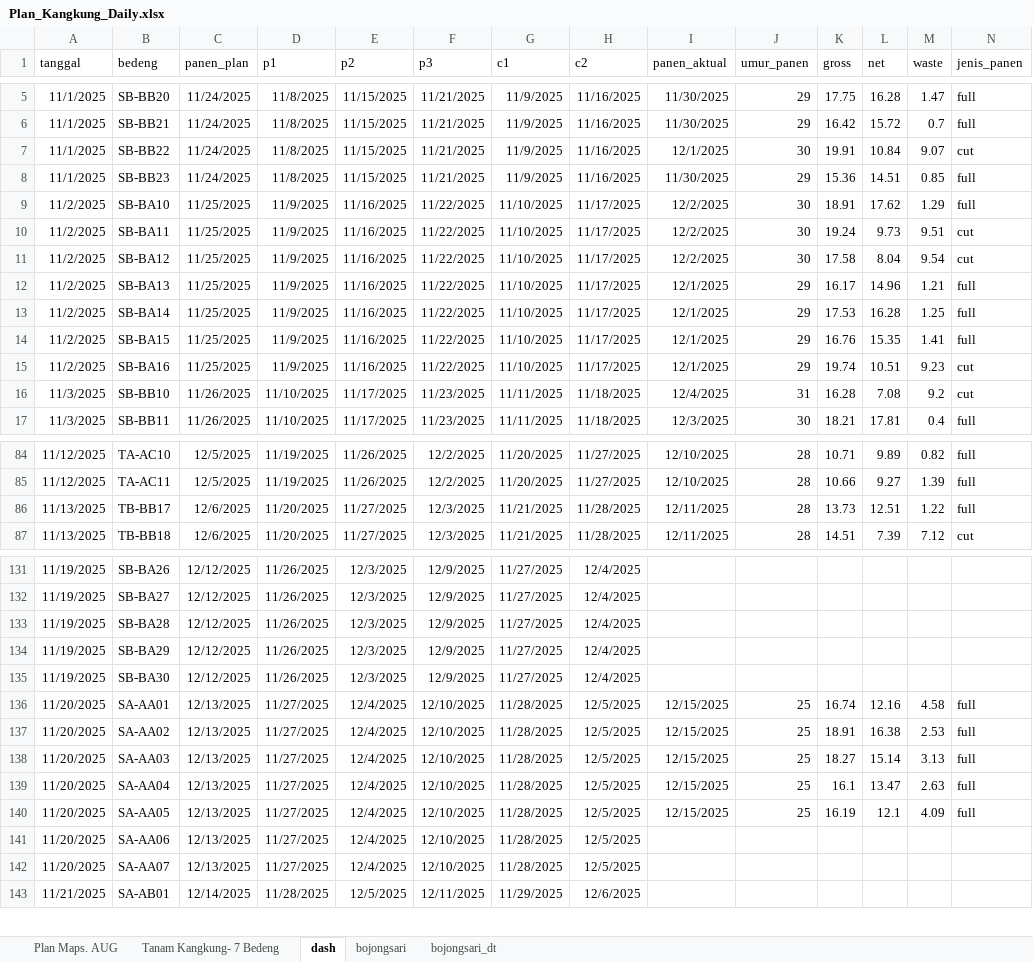
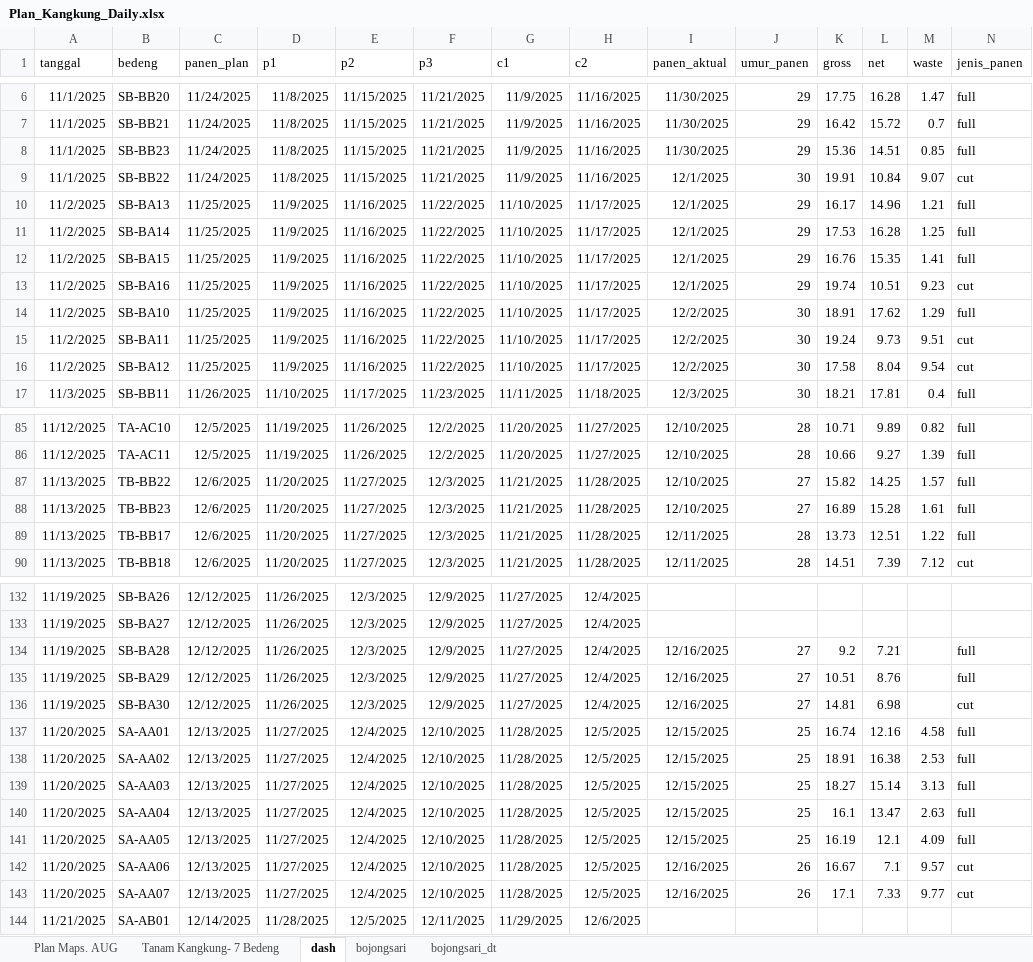
Before and after one commit to good2eddie/LF-dash, an Excel workbook: Plan_Kangkung_Daily.xlsx, sheet dash, drawn as a sheet; only a part is shown, gaps mark what is left out; values as stored, in another font and other column widths than the file's, no borders; conditional formats not drawn; addresses are those after the commit; the diff covers the shown part only; the diff names each change by its address in the sheet, - before the commit and + after, or states it on an @@ line.

```diff
--- a/Plan_Kangkung_Daily.xlsx (sheet dash)
+++ b/Plan_Kangkung_Daily.xlsx (sheet dash)
@@ row 16 moved to row 23: 11/3/2025 @@
@@ row 9 moved to row 14: 11/2/2025 @@
@@ row 10 moved to row 15: 11/2/2025 @@
@@ row 11 moved to row 16: 11/2/2025 @@
@@ row 91 moved to row 87: 11/13/2025 @@
@@ row 92 moved to row 88: 11/13/2025 @@
-I134:I136 (panen_aktual): (empty)
+I134:I136 (panen_aktual): 12/16/2025
-J134:J136 (umur_panen): (empty)
+J134:J136 (umur_panen): 27
-K134 (gross): (empty)
+K134 (gross): 9.2
-L134 (net): (empty)
+L134 (net): 7.21
-N134:N135 (jenis_panen): (empty)
+N134:N135 (jenis_panen): full
-K135 (gross): (empty)
+K135 (gross): 10.51
-L135 (net): (empty)
+L135 (net): 8.76
-K136 (gross): (empty)
+K136 (gross): 14.81
-L136 (net): (empty)
+L136 (net): 6.98
-N136 (jenis_panen): (empty)
+N136 (jenis_panen): cut
-I142:I143 (panen_aktual): (empty)
+I142:I143 (panen_aktual): 12/16/2025
-J142:J143 (umur_panen): (empty)
+J142:J143 (umur_panen): 26
-K142 (gross): (empty)
+K142 (gross): 16.67
-L142 (net): (empty)
+L142 (net): 7.1
-M142 (waste): (empty)
+M142 (waste): 9.57
-N142:N143 (jenis_panen): (empty)
+N142:N143 (jenis_panen): cut
-K143 (gross): (empty)
+K143 (gross): 17.1
-L143 (net): (empty)
+L143 (net): 7.33
-M143 (waste): (empty)
+M143 (waste): 9.77
```
Also changed, not shown: 1 added row and 10 moved rows elsewhere in this sheet, sheet Tanam Kangkung- 7 Bedeng, sheet Plan Maps. AUG, formulas that keep their value.
